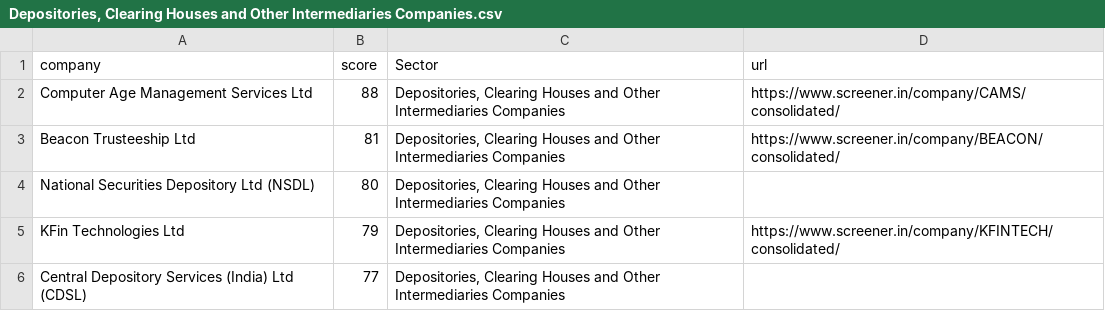
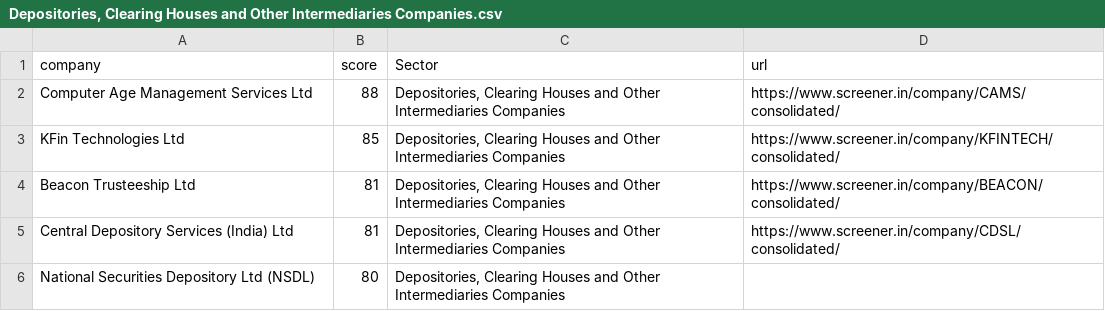
Before and after one commit to Pranavkv4007/stockapps, a CSV file: Sector/Depositories, Clearing Houses and Other Intermediaries Companies/Depositories, Clearing Houses and Other Intermediaries Companies.csv, drawn as a sheet.

```diff
--- a/Sector/Depositories, Clearing Houses and Other Intermediaries Companies/Depositories, Clearing Houses and Other Intermediaries Companies.csv
+++ b/Sector/Depositories, Clearing Houses and Other Intermediaries Companies/Depositories, Clearing Houses and Other Intermediaries Companies.csv
@@ -2,5 +2,5 @@
 Computer Age Management Services Ltd,88,"Depositories, Clearing Houses and Other Intermediaries Companies",https://www.screener.in/company/CAMS/consolidated/
+KFin Technologies Ltd,85,"Depositories, Clearing Houses and Other Intermediaries Companies",https://www.screener.in/company/KFINTECH/consolidated/
 Beacon Trusteeship Ltd,81,"Depositories, Clearing Houses and Other Intermediaries Companies",https://www.screener.in/company/BEACON/consolidated/
+Central Depository Services (India) Ltd,81,"Depositories, Clearing Houses and Other Intermediaries Companies",https://www.screener.in/company/CDSL/consolidated/
 National Securities Depository Ltd (NSDL),80,"Depositories, Clearing Houses and Other Intermediaries Companies",
-KFin Technologies Ltd,79,"Depositories, Clearing Houses and Other Intermediaries Companies",https://www.screener.in/company/KFINTECH/consolidated/
-Central Depository Services (India) Ltd (CDSL),77,"Depositories, Clearing Houses and Other Intermediaries Companies",
```
Also changed, not shown: Sector/Sector_Combined.csv, 6 other files.
